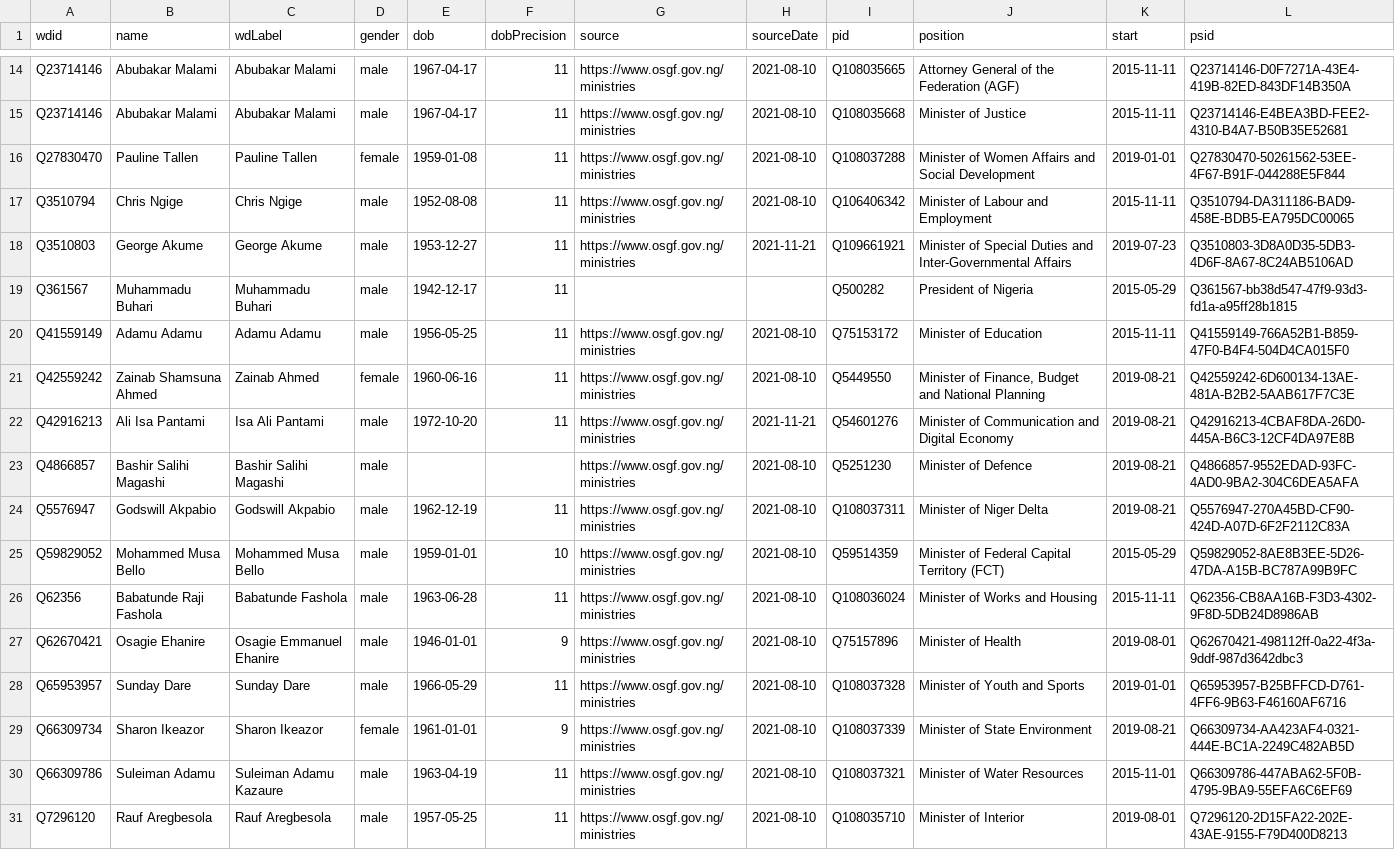
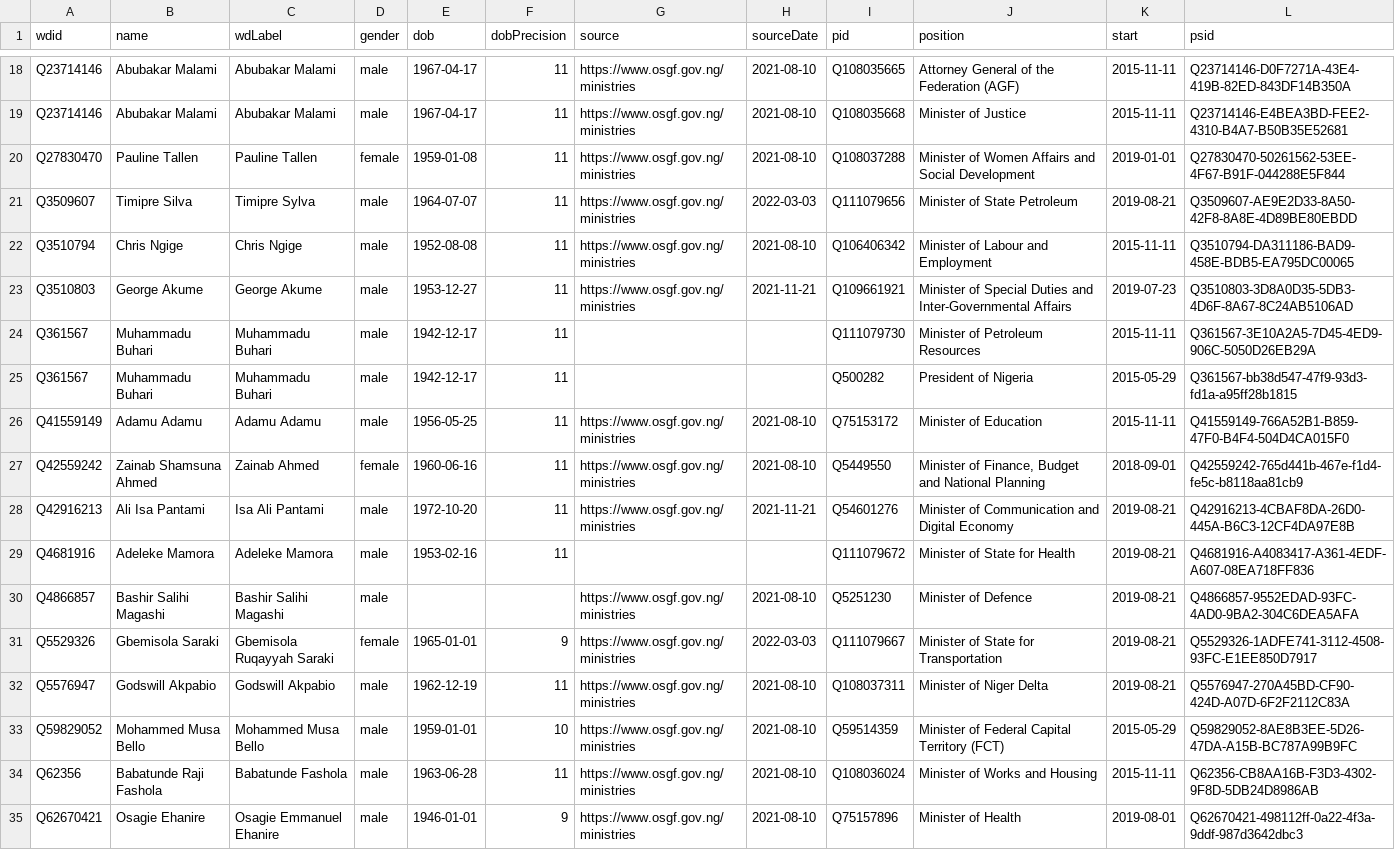
Before and after one commit to every-politician-scrapers/nigeria, a CSV file: sources/cabinet-official/wikidata.csv, drawn as a sheet; only a part is shown, gaps mark what is left out; the shorter side is filled out with more unchanged rows; the diff covers the shown part only.

Commit message:
Compare external sources to Wikidata

```diff
--- a/sources/cabinet-official/wikidata.csv
+++ b/sources/cabinet-official/wikidata.csv
@@ -16,9 +20,13 @@ Q23714146,Abubakar Malami,Abubakar Malami,male,1967-04-17,11,https://www.osgf.go
 Q27830470,Pauline Tallen,Pauline Tallen,female,1959-01-08,11,https://www.osgf.gov.ng/ministries,2021-08-10,Q108037288,Minister of Women Affairs and Social Development,2019-01-01,Q27830470-50261562-53EE-4F67-B91F-044288E5F844
+Q3509607,Timipre Silva,Timipre Sylva,male,1964-07-07,11,https://www.osgf.gov.ng/ministries,2022-03-03,Q111079656,Minister of State Petroleum,2019-08-21,Q3509607-AE9E2D33-8A50-42F8-8A8E-4D89BE80EBDD
 Q3510794,Chris Ngige,Chris Ngige,male,1952-08-08,11,https://www.osgf.gov.ng/ministries,2021-08-10,Q106406342,Minister of Labour and Employment,2015-11-11,Q3510794-DA311186-BAD9-458E-BDB5-EA795DC00065
 Q3510803,George Akume,George Akume,male,1953-12-27,11,https://www.osgf.gov.ng/ministries,2021-11-21,Q109661921,Minister of Special Duties and Inter-Governmental Affairs,2019-07-23,Q3510803-3D8A0D35-5DB3-4D6F-8A67-8C24AB5106AD
+Q361567,Muhammadu Buhari,Muhammadu Buhari,male,1942-12-17,11,,,Q111079730,Minister of Petroleum Resources,2015-11-11,Q361567-3E10A2A5-7D45-4ED9-906C-5050D26EB29A
 Q361567,Muhammadu Buhari,Muhammadu Buhari,male,1942-12-17,11,,,Q500282,President of Nigeria,2015-05-29,Q361567-bb38d547-47f9-93d3-fd1a-a95ff28b1815
 Q41559149,Adamu Adamu,Adamu Adamu,male,1956-05-25,11,https://www.osgf.gov.ng/ministries,2021-08-10,Q75153172,Minister of Education,2015-11-11,Q41559149-766A52B1-B859-47F0-B4F4-504D4CA015F0
-Q42559242,Zainab Shamsuna Ahmed,Zainab Ahmed,female,1960-06-16,11,https://www.osgf.gov.ng/ministries,2021-08-10,Q5449550,"Minister of Finance, Budget and National Planning",2019-08-21,Q42559242-6D600134-13AE-481A-B2B2-5AAB617F7C3E
+Q42559242,Zainab Shamsuna Ahmed,Zainab Ahmed,female,1960-06-16,11,https://www.osgf.gov.ng/ministries,2021-08-10,Q5449550,"Minister of Finance, Budget and National Planning",2018-09-01,Q42559242-765d441b-467e-f1d4-fe5c-b8118aa81cb9
 Q42916213,Ali Isa Pantami,Isa Ali Pantami,male,1972-10-20,11,https://www.osgf.gov.ng/ministries,2021-11-21,Q54601276,Minister of Communication and Digital Economy,2019-08-21,Q42916213-4CBAF8DA-26D0-445A-B6C3-12CF4DA97E8B
+Q4681916,Adeleke Mamora,Adeleke Mamora,male,1953-02-16,11,,,Q111079672,Minister of State for Health,2019-08-21,Q4681916-A4083417-A361-4EDF-A607-08EA718FF836
 Q4866857,Bashir Salihi Magashi,Bashir Salihi Magashi,male,,,https://www.osgf.gov.ng/ministries,2021-08-10,Q5251230,Minister of Defence,2019-08-21,Q4866857-9552EDAD-93FC-4AD0-9BA2-304C6DEA5AFA
+Q5529326,Gbemisola Saraki,Gbemisola Ruqayyah Saraki,female,1965-01-01,9,https://www.osgf.gov.ng/ministries,2022-03-03,Q111079667,Minister of State for Transportation,2019-08-21,Q5529326-1ADFE741-3112-4508-93FC-E1EE850D7917
 Q5576947,Godswill Akpabio,Godswill Akpabio,male,1962-12-19,11,https://www.osgf.gov.ng/ministries,2021-08-10,Q108037311,Minister of Niger Delta,2019-08-21,Q5576947-270A45BD-CF90-424D-A07D-6F2F2112C83A
```
Also changed, not shown: 9 added rows and 1 edited cell elsewhere in this file, sources/army-chief/diff.csv, sources/army-chief/wikidata.csv, 36 other files.
